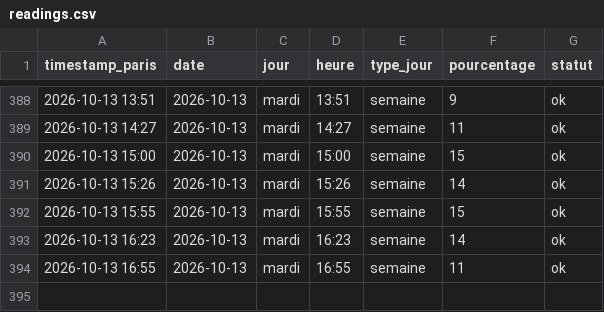
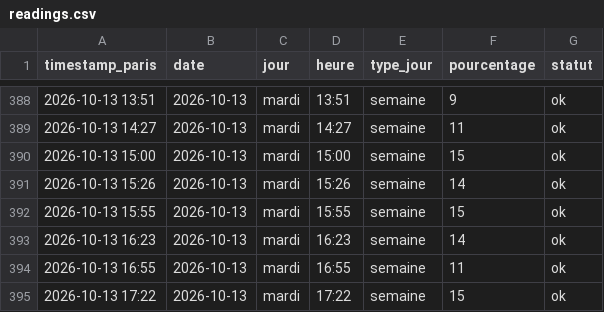
Before and after one commit to edwolfpack/caliceo-affluence, a CSV file: data/readings.csv, drawn as a sheet; only a part is shown, gaps mark what is left out.

```diff
--- a/data/readings.csv
+++ b/data/readings.csv
@@ -394 +394,2 @@ timestamp_paris,date,jour,heure,type_jour,pourcentage,statut
 2026-10-13 16:55,2026-10-13,mardi,16:55,semaine,11,ok
+2026-10-13 17:22,2026-10-13,mardi,17:22,semaine,15,ok
```
